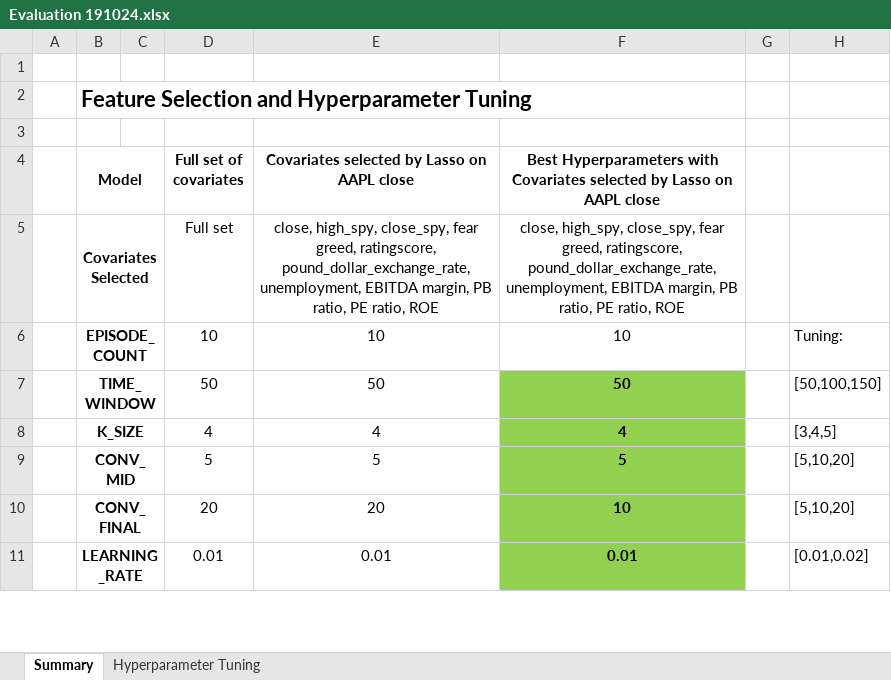
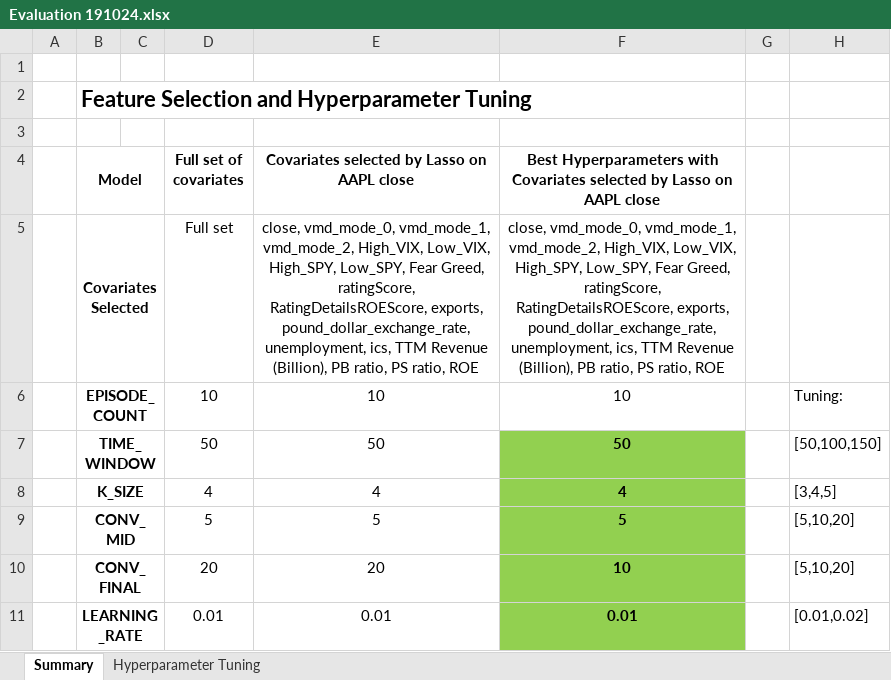
Before and after one commit to haonanah/DSE4212, an Excel workbook: Model Pipeline/hyperparameter_tuning/best_model/Evaluation 191024.xlsx, sheet Summary, drawn as a sheet; only a part is shown; values as stored, in another font and other column widths than the file's, no borders; the diff covers the shown part only; the diff names each change by its address in the sheet, - before the commit and + after, or states it on an @@ line.

```diff
--- a/Model Pipeline/hyperparameter_tuning/best_model/Evaluation 191024.xlsx (sheet Summary)
+++ b/Model Pipeline/hyperparameter_tuning/best_model/Evaluation 191024.xlsx (sheet Summary)
-E5: close, high_spy, close_spy, fear greed, ratingscore, pound_dollar_exchange_rate, unemployment, EBITDA margin, PB ratio, PE ratio, ROE
+E5: close, vmd_mode_0, vmd_mode_1, vmd_mode_2, High_VIX, Low_VIX, High_SPY, Low_SPY, Fear Greed, ratingScore, RatingDetailsROEScore, exports, pound_dollar_exchange_rate, unemployment, ics, TTM Revenue (Billion), PB ratio, PS ratio, ROE
-F5: close, high_spy, close_spy, fear greed, ratingscore, pound_dollar_exchange_rate, unemployment, EBITDA margin, PB ratio, PE ratio, ROE
+F5: close, vmd_mode_0, vmd_mode_1, vmd_mode_2, High_VIX, Low_VIX, High_SPY, Low_SPY, Fear Greed, ratingScore, RatingDetailsROEScore, exports, pound_dollar_exchange_rate, unemployment, ics, TTM Revenue (Billion), PB ratio, PS ratio, ROE
```
Also changed, not shown: 3 added rows, 5 removed rows, 12 edited cells and merged cells elsewhere in this sheet.
